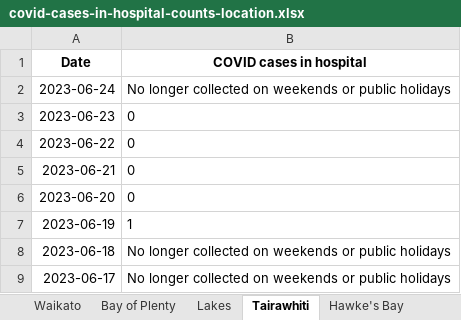
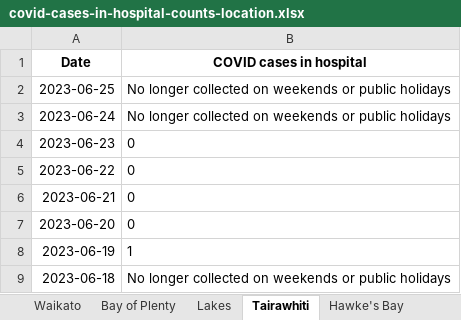
Before and after one commit to minhealthnz/nz-covid-data, an Excel workbook: cases/covid-cases-in-hospital-counts-location.xlsx, sheet Tairawhiti, drawn as a sheet; only a part is shown; the shorter side is filled out with more unchanged rows; values as stored, in another font and other column widths than the file's, no borders; the diff names each change by its address in the sheet, - before the commit and + after, or states it on an @@ line.

```diff
--- a/cases/covid-cases-in-hospital-counts-location.xlsx (sheet Tairawhiti)
+++ b/cases/covid-cases-in-hospital-counts-location.xlsx (sheet Tairawhiti)
+row 2: 2023-06-25 | No longer collected on weekends or public holidays
```
Also changed, not shown: sheet All districts, sheet West Coast only, sheet Wairarapa, sheet Whanganui, sheet South Canterbury, sheet Lakes, 17 more sheets, cases/covid-cases-counts-location.xlsx, 2 other files.
